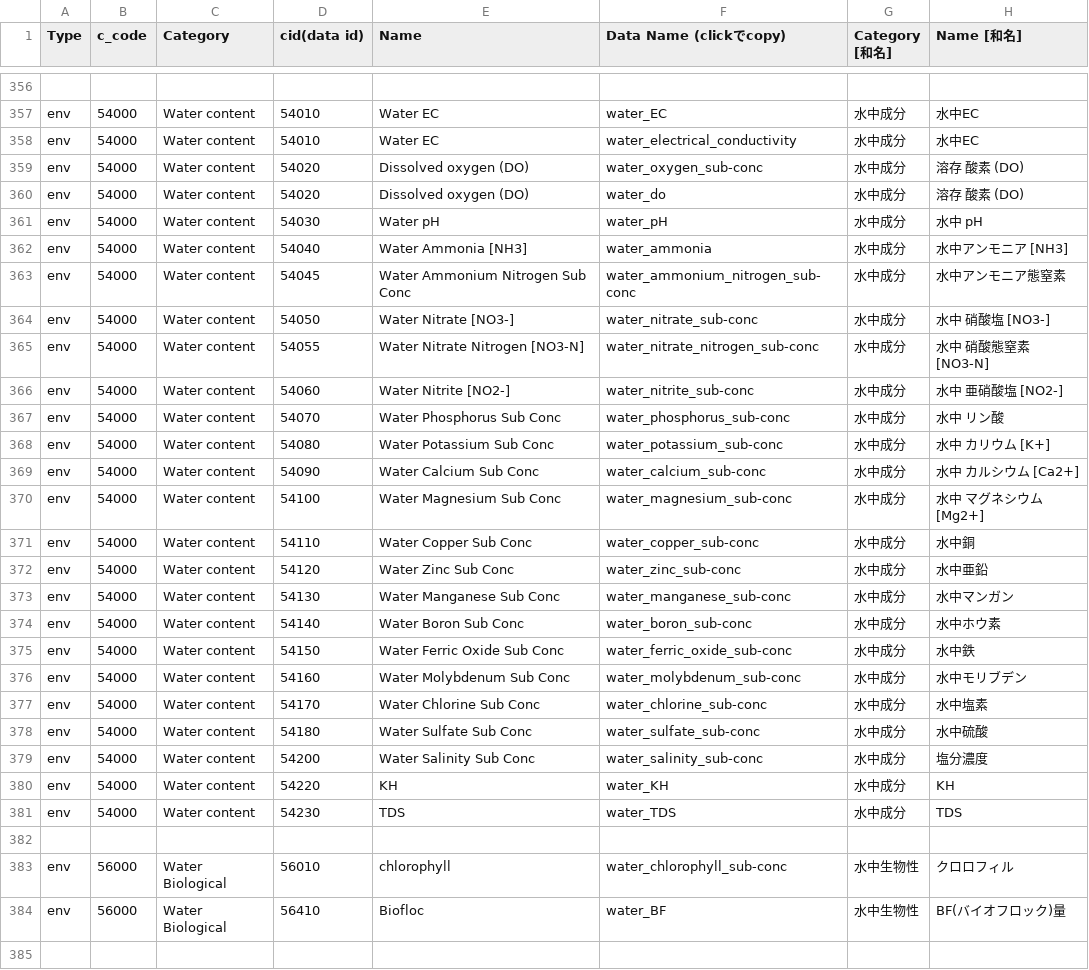
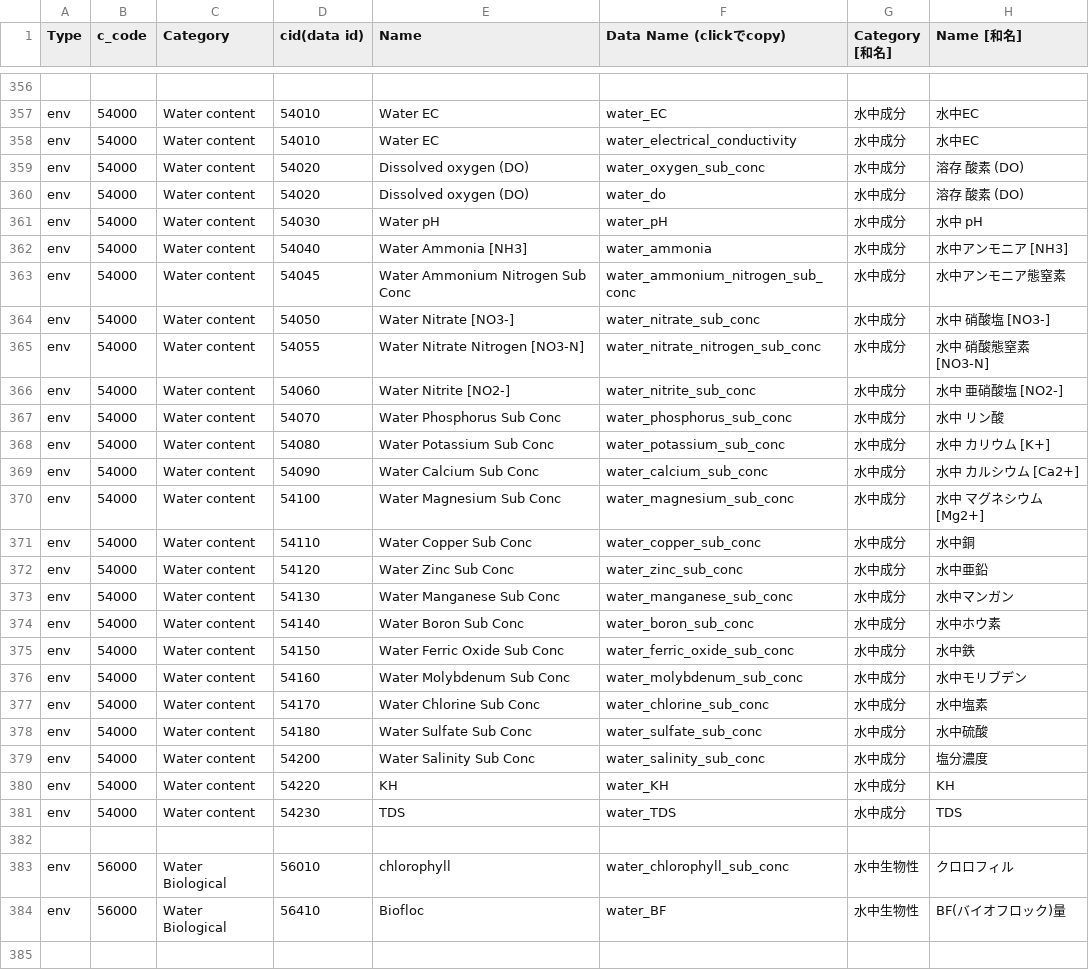
Before and after one commit to act-node/act-api-open, a CSV file: open_data_format/environment_sensor_data/environment_sensor_data_list.csv, drawn as a sheet; only a part is shown, gaps mark what is left out; the diff covers the shown part only.

Commit message:
update

```diff
--- a/open_data_format/environment_sensor_data/environment_sensor_data_list.csv
+++ b/open_data_format/environment_sensor_data/environment_sensor_data_list.csv
@@ -358,3 +358,3 @@ env,54000,Water content,54010,Water EC,water_EC,水中成分,水中EC
 env,54000,Water content,54010,Water EC,water_electrical_conductivity,水中成分,水中EC
-env,54000,Water content,54020,Dissolved oxygen (DO),water_oxygen_sub-conc,水中成分,溶存 酸素 (DO)
+env,54000,Water content,54020,Dissolved oxygen (DO),water_oxygen_sub_conc,水中成分,溶存 酸素 (DO)
 env,54000,Water content,54020,Dissolved oxygen (DO),water_do,水中成分,溶存 酸素 (DO)
@@ -362,19 +362,19 @@ env,54000,Water content,54030,Water pH,water_pH,水中成分,水中 pH
 env,54000,Water content,54040,Water Ammonia [NH3],water_ammonia,水中成分,水中アンモニア [NH3]
-env,54000,Water content,54045,Water Ammonium Nitrogen Sub Conc,water_ammonium_nitrogen_sub-conc,水中成分,水中アンモニア態窒素
-env,54000,Water content,54050,Water Nitrate [NO3-],water_nitrate_sub-conc,水中成分,水中 硝酸塩 [NO3-]
-env,54000,Water content,54055,Water Nitrate Nitrogen [NO3-N],water_nitrate_nitrogen_sub-conc,水中成分,水中 硝酸態窒素 [NO3-N]
-env,54000,Water content,54060,Water Nitrite [NO2-],water_nitrite_sub-conc,水中成分,水中 亜硝酸塩 [NO2-]
-env,54000,Water content,54070,Water Phosphorus Sub Conc,water_phosphorus_sub-conc,水中成分,水中 リン酸
-env,54000,Water content,54080,Water Potassium Sub Conc,water_potassium_sub-conc,水中成分,水中 カリウム [K+]
-env,54000,Water content,54090,Water Calcium Sub Conc,water_calcium_sub-conc,水中成分,水中 カルシウム [Ca2+]
-env,54000,Water content,54100,Water Magnesium Sub Conc,water_magnesium_sub-conc,水中成分,水中 マグネシウム [Mg2+]
-env,54000,Water content,54110,Water Copper Sub Conc,water_copper_sub-conc,水中成分,水中銅
-env,54000,Water content,54120,Water Zinc Sub Conc,water_zinc_sub-conc,水中成分,水中亜鉛
-env,54000,Water content,54130,Water Manganese Sub Conc,water_manganese_sub-conc,水中成分,水中マンガン
-env,54000,Water content,54140,Water Boron Sub Conc,water_boron_sub-conc,水中成分,水中ホウ素
-env,54000,Water content,54150,Water Ferric Oxide Sub Conc,water_ferric_oxide_sub-conc,水中成分,水中鉄
-env,54000,Water content,54160,Water Molybdenum Sub Conc,water_molybdenum_sub-conc,水中成分,水中モリブデン
-env,54000,Water content,54170,Water Chlorine Sub Conc,water_chlorine_sub-conc,水中成分,水中塩素
-env,54000,Water content,54180,Water Sulfate Sub Conc,water_sulfate_sub-conc,水中成分,水中硫酸
-env,54000,Water content,54200,Water Salinity Sub Conc,water_salinity_sub-conc,水中成分,塩分濃度
+env,54000,Water content,54045,Water Ammonium Nitrogen Sub Conc,water_ammonium_nitrogen_sub_conc,水中成分,水中アンモニア態窒素
+env,54000,Water content,54050,Water Nitrate [NO3-],water_nitrate_sub_conc,水中成分,水中 硝酸塩 [NO3-]
+env,54000,Water content,54055,Water Nitrate Nitrogen [NO3-N],water_nitrate_nitrogen_sub_conc,水中成分,水中 硝酸態窒素 [NO3-N]
+env,54000,Water content,54060,Water Nitrite [NO2-],water_nitrite_sub_conc,水中成分,水中 亜硝酸塩 [NO2-]
+env,54000,Water content,54070,Water Phosphorus Sub Conc,water_phosphorus_sub_conc,水中成分,水中 リン酸
+env,54000,Water content,54080,Water Potassium Sub Conc,water_potassium_sub_conc,水中成分,水中 カリウム [K+]
+env,54000,Water content,54090,Water Calcium Sub Conc,water_calcium_sub_conc,水中成分,水中 カルシウム [Ca2+]
+env,54000,Water content,54100,Water Magnesium Sub Conc,water_magnesium_sub_conc,水中成分,水中 マグネシウム [Mg2+]
+env,54000,Water content,54110,Water Copper Sub Conc,water_copper_sub_conc,水中成分,水中銅
+env,54000,Water content,54120,Water Zinc Sub Conc,water_zinc_sub_conc,水中成分,水中亜鉛
+env,54000,Water content,54130,Water Manganese Sub Conc,water_manganese_sub_conc,水中成分,水中マンガン
+env,54000,Water content,54140,Water Boron Sub Conc,water_boron_sub_conc,水中成分,水中ホウ素
+env,54000,Water content,54150,Water Ferric Oxide Sub Conc,water_ferric_oxide_sub_conc,水中成分,水中鉄
+env,54000,Water content,54160,Water Molybdenum Sub Conc,water_molybdenum_sub_conc,水中成分,水中モリブデン
+env,54000,Water content,54170,Water Chlorine Sub Conc,water_chlorine_sub_conc,水中成分,水中塩素
+env,54000,Water content,54180,Water Sulfate Sub Conc,water_sulfate_sub_conc,水中成分,水中硫酸
+env,54000,Water content,54200,Water Salinity Sub Conc,water_salinity_sub_conc,水中成分,塩分濃度
 env,54000,Water content,54220,KH,water_KH,水中成分,KH
@@ -382,3 +382,3 @@ env,54000,Water content,54230,TDS,water_TDS,水中成分,TDS
 ,,,,,,,
-env,56000,Water Biological,56010,chlorophyll,water_chlorophyll_sub-conc,水中生物性,クロロフィル
+env,56000,Water Biological,56010,chlorophyll,water_chlorophyll_sub_conc,水中生物性,クロロフィル
 env,56000,Water Biological,56410,Biofloc,water_BF,水中生物性,BF(バイオフロック)量
```
Also changed, not shown: 19 edited cells elsewhere in this file.
